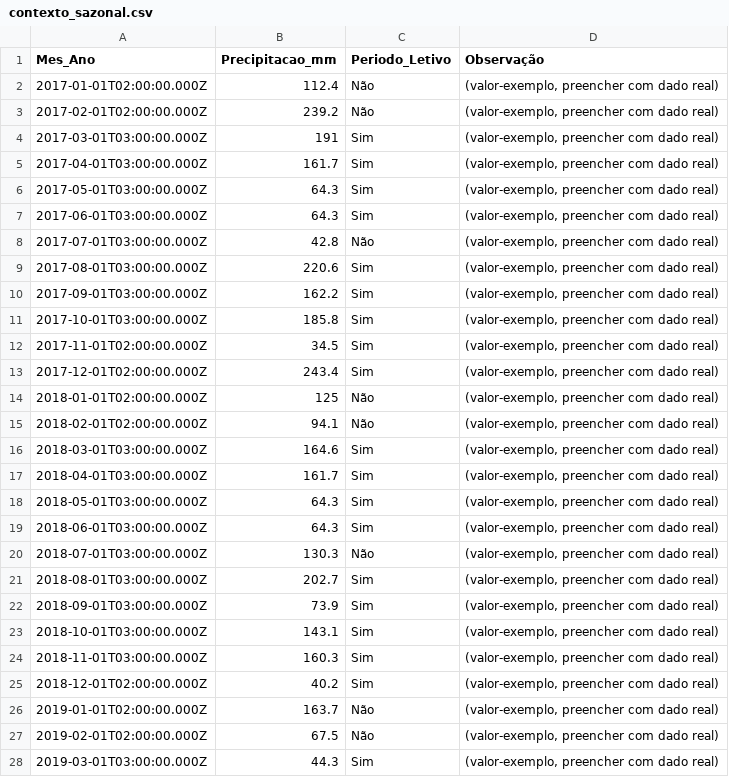
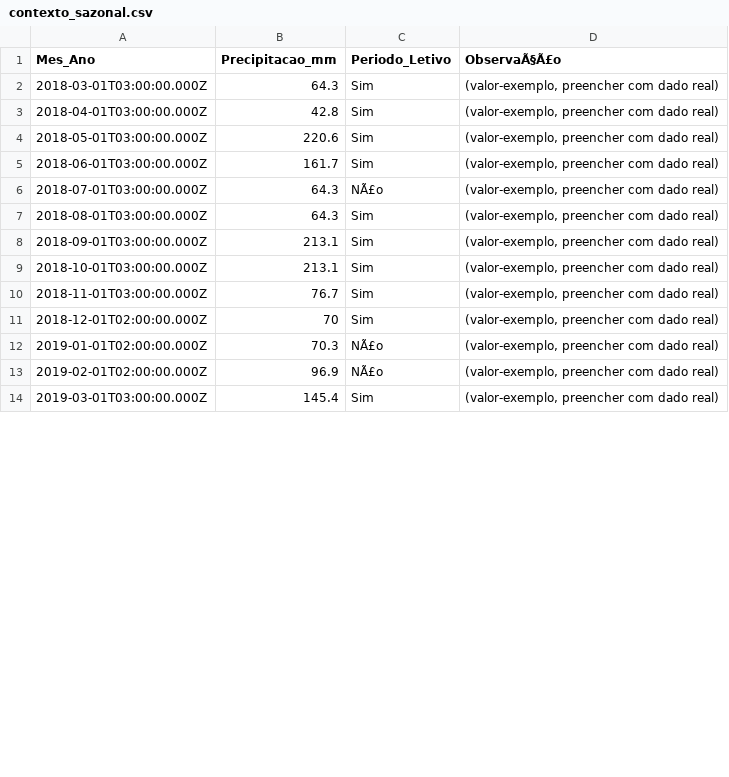
Before and after one commit to adinailson88/malha-previsao-filtros, a CSV file: dados_csv/contexto_sazonal.csv, drawn as a sheet; only a part is shown; the diff covers the shown part only.

```diff
--- a/dados_csv/contexto_sazonal.csv
+++ b/dados_csv/contexto_sazonal.csv
@@ -1,28 +1,14 @@
-Mes_Ano,Precipitacao_mm,Periodo_Letivo,Observação
-2017-01-01T02:00:00.000Z,112.4,Não,"(valor-exemplo, preencher com dado real)"
-2017-02-01T02:00:00.000Z,239.2,Não,"(valor-exemplo, preencher com dado real)"
-2017-03-01T03:00:00.000Z,191,Sim,"(valor-exemplo, preencher com dado real)"
-2017-04-01T03:00:00.000Z,161.7,Sim,"(valor-exemplo, preencher com dado real)"
-2017-05-01T03:00:00.000Z,64.3,Sim,"(valor-exemplo, preencher com dado real)"
-2017-06-01T03:00:00.000Z,64.3,Sim,"(valor-exemplo, preencher com dado real)"
-2017-07-01T03:00:00.000Z,42.8,Não,"(valor-exemplo, preencher com dado real)"
-2017-08-01T03:00:00.000Z,220.6,Sim,"(valor-exemplo, preencher com dado real)"
-2017-09-01T03:00:00.000Z,162.2,Sim,"(valor-exemplo, preencher com dado real)"
-2017-10-01T03:00:00.000Z,185.8,Sim,"(valor-exemplo, preencher com dado real)"
-2017-11-01T02:00:00.000Z,34.5,Sim,"(valor-exemplo, preencher com dado real)"
-2017-12-01T02:00:00.000Z,243.4,Sim,"(valor-exemplo, preencher com dado real)"
-2018-01-01T02:00:00.000Z,125,Não,"(valor-exemplo, preencher com dado real)"
-2018-02-01T02:00:00.000Z,94.1,Não,"(valor-exemplo, preencher com dado real)"
-2018-03-01T03:00:00.000Z,164.6,Sim,"(valor-exemplo, preencher com dado real)"
-2018-04-01T03:00:00.000Z,161.7,Sim,"(valor-exemplo, preencher com dado real)"
-2018-05-01T03:00:00.000Z,64.3,Sim,"(valor-exemplo, preencher com dado real)"
-2018-06-01T03:00:00.000Z,64.3,Sim,"(valor-exemplo, preencher com dado real)"
-2018-07-01T03:00:00.000Z,130.3,Não,"(valor-exemplo, preencher com dado real)"
-2018-08-01T03:00:00.000Z,202.7,Sim,"(valor-exemplo, preencher com dado real)"
-2018-09-01T03:00:00.000Z,73.9,Sim,"(valor-exemplo, preencher com dado real)"
-2018-10-01T03:00:00.000Z,143.1,Sim,"(valor-exemplo, preencher com dado real)"
-2018-11-01T03:00:00.000Z,160.3,Sim,"(valor-exemplo, preencher com dado real)"
-2018-12-01T02:00:00.000Z,40.2,Sim,"(valor-exemplo, preencher com dado real)"
-2019-01-01T02:00:00.000Z,163.7,Não,"(valor-exemplo, preencher com dado real)"
-2019-02-01T02:00:00.000Z,67.5,Não,"(valor-exemplo, preencher com dado real)"
-2019-03-01T03:00:00.000Z,44.3,Sim,"(valor-exemplo, preencher com dado real)"
+Mes_Ano,Precipitacao_mm,Periodo_Letivo,ObservaÃ§Ã£o
+2018-03-01T03:00:00.000Z,64.3,Sim,"(valor-exemplo, preencher com dado real)"
+2018-04-01T03:00:00.000Z,42.8,Sim,"(valor-exemplo, preencher com dado real)"
+2018-05-01T03:00:00.000Z,220.6,Sim,"(valor-exemplo, preencher com dado real)"
+2018-06-01T03:00:00.000Z,161.7,Sim,"(valor-exemplo, preencher com dado real)"
+2018-07-01T03:00:00.000Z,64.3,NÃ£o,"(valor-exemplo, preencher com dado real)"
+2018-08-01T03:00:00.000Z,64.3,Sim,"(valor-exemplo, preencher com dado real)"
+2018-09-01T03:00:00.000Z,213.1,Sim,"(valor-exemplo, preencher com dado real)"
+2018-10-01T03:00:00.000Z,213.1,Sim,"(valor-exemplo, preencher com dado real)"
+2018-11-01T03:00:00.000Z,76.7,Sim,"(valor-exemplo, preencher com dado real)"
+2018-12-01T02:00:00.000Z,70,Sim,"(valor-exemplo, preencher com dado real)"
+2019-01-01T02:00:00.000Z,70.3,NÃ£o,"(valor-exemplo, preencher com dado real)"
+2019-02-01T02:00:00.000Z,96.9,NÃ£o,"(valor-exemplo, preencher com dado real)"
+2019-03-01T03:00:00.000Z,145.4,Sim,"(valor-exemplo, preencher com dado real)"
```
Also changed, not shown: 121 edited cells elsewhere in this file, dados_csv/filtros_disponiveis.csv, 3 other files.
